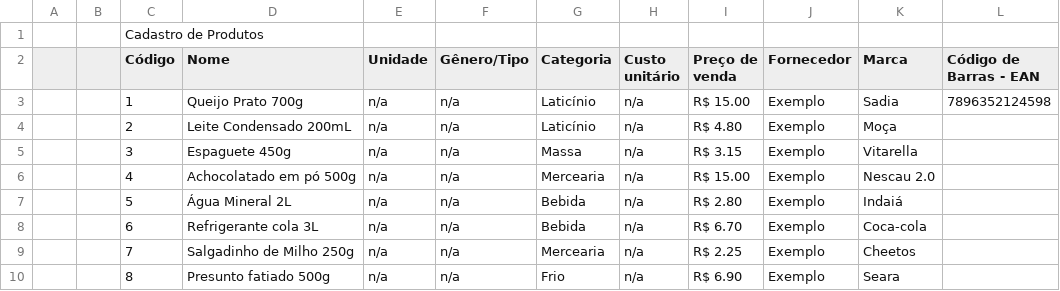
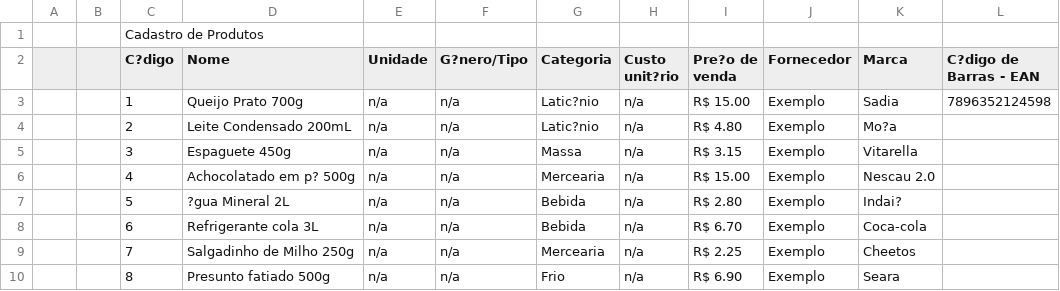
Before and after one commit to InovaUFRPE/I-Market, a CSV file: app/src/main/res/raw/cadastroprodutos.csv, drawn as a sheet; the diff names each change by its address in the sheet, - before the commit and + after, or states it on an @@ line.

```diff
--- a/app/src/main/res/raw/cadastroprodutos.csv
+++ b/app/src/main/res/raw/cadastroprodutos.csv
-C2: Código
+C2: C?digo
-F2: Gênero/Tipo
+F2: G?nero/Tipo
-H2: Custo unitário
+H2: Custo unit?rio
-I2: Preço de venda
+I2: Pre?o de venda
-L2: Código de Barras - EAN
+L2: C?digo de Barras - EAN
-G3:G4 (Categoria): Laticínio
+G3:G4 (Categoria): Latic?nio
-K4 (Marca): Moça
+K4 (Marca): Mo?a
-D6 (Nome): Achocolatado em pó 500g
+D6 (Nome): Achocolatado em p? 500g
-D7 (Nome): Água Mineral 2L
+D7 (Nome): ?gua Mineral 2L
-K7 (Marca): Indaiá
+K7 (Marca): Indai?
```
Also changed, not shown: 9 other files.
